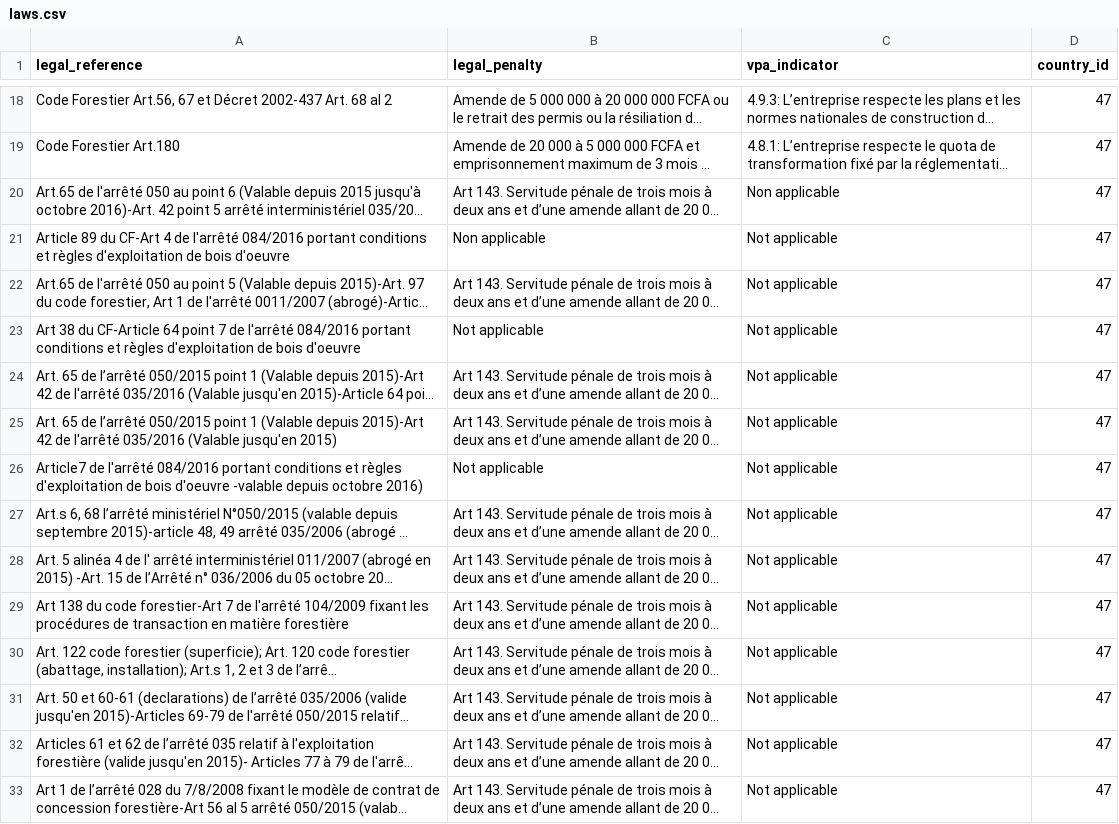
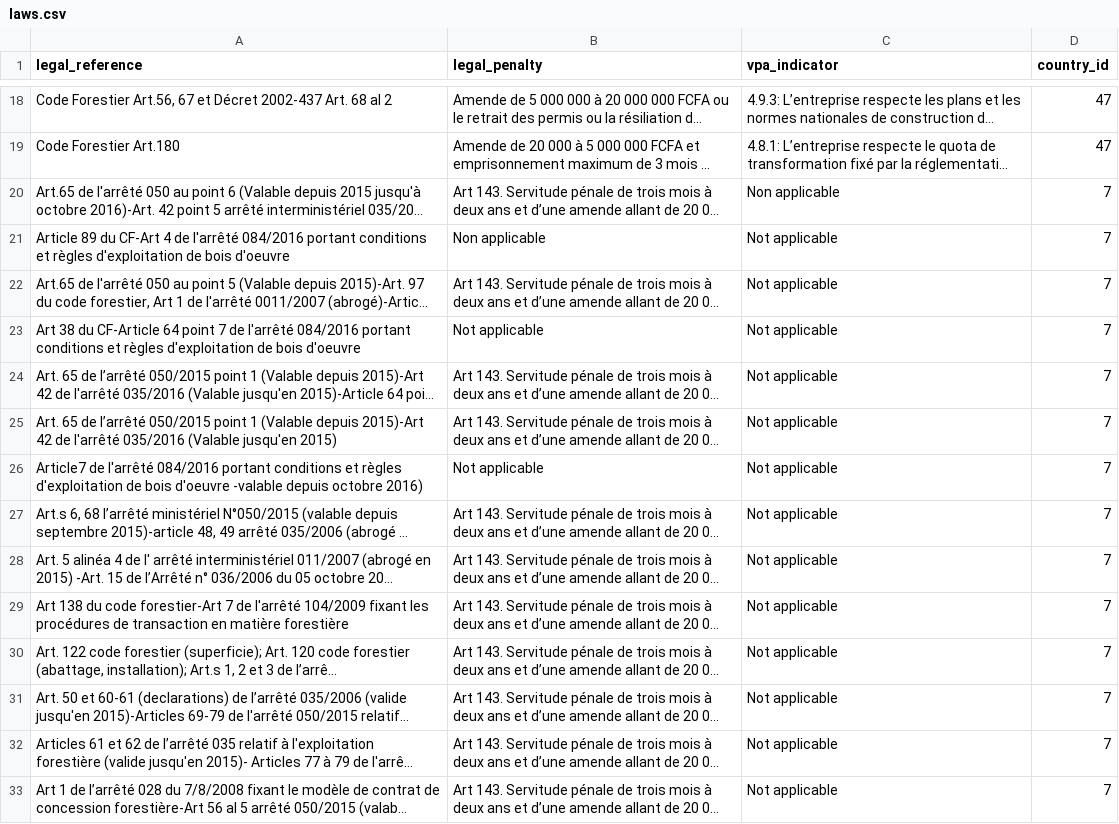
Before and after one commit to Vizzuality/fti, a CSV file: db/files/laws.csv, drawn as a sheet; only a part is shown, gaps mark what is left out; long unchanged cells end in …; the diff covers the shown part only; the diff names each change by its address in the sheet, - before the commit and + after, or states it on an @@ line.

```diff
--- a/db/files/laws.csv
+++ b/db/files/laws.csv
-D20:D33 (country_id): 47
+D20:D33 (country_id): 7
```
Also changed, not shown: 18 edited cells elsewhere in this file, db/files/annex_operators.csv, db/files/governance_observations.csv, 23 other files.
